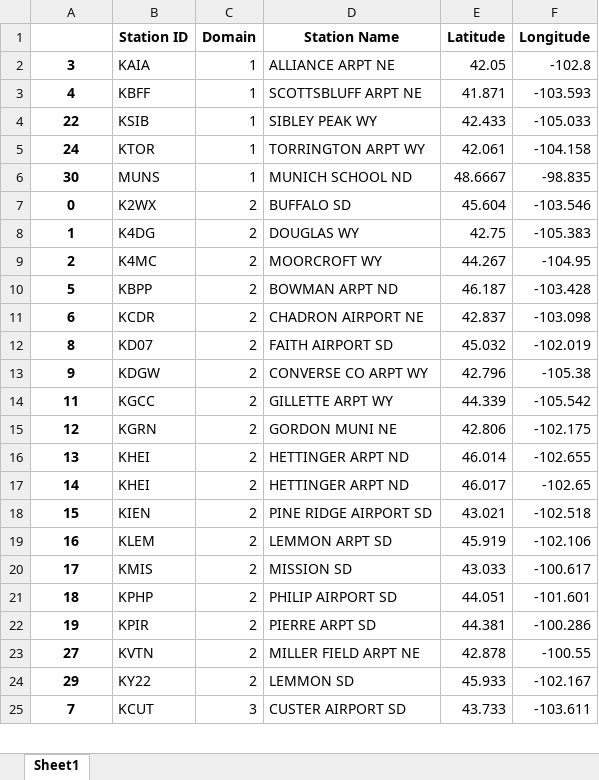
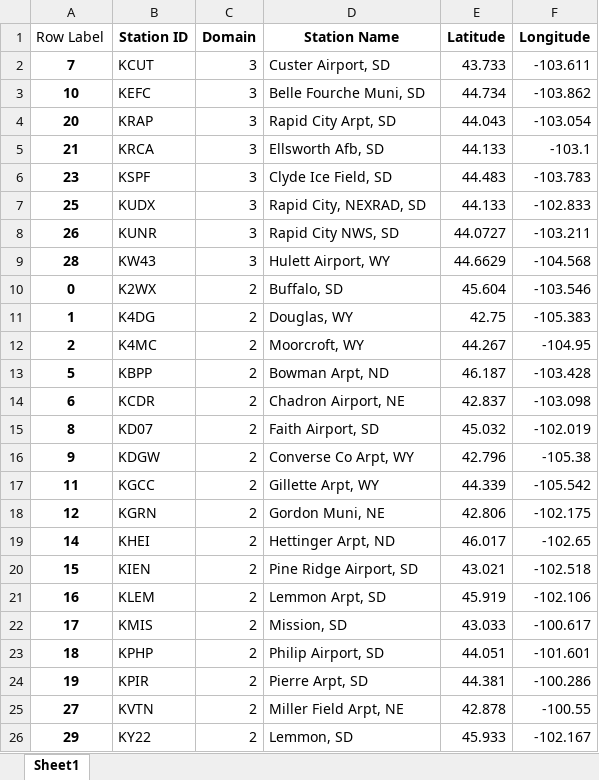
Before and after one commit to wjcapehart/SD_Mines_WRF_REALTIME, an Excel workbook: namelist_files_and_local_scripts/time_series_station_files_3_dom_all.xlsx, sheet Sheet1, drawn as a sheet; only a part is shown; values as stored, in another font and other column widths than the file's, no borders; removed rows and columns are numbered as before the commit, all else as after; the diff covers the shown part only; the diff names each change by its address in the sheet, - before the commit and + after, or states it on an @@ line.

Commit message:
changing the number of time series files

```diff
--- a/namelist_files_and_local_scripts/time_series_station_files_3_dom_all.xlsx (sheet Sheet1)
+++ b/namelist_files_and_local_scripts/time_series_station_files_3_dom_all.xlsx (sheet Sheet1)
-A1: (empty)
+A1: Row Label
-row 2: 3 | KAIA | 1 | ALLIANCE ARPT NE | 42.05 | -102.8
-row 3: 4 | KBFF | 1 | SCOTTSBLUFF ARPT NE | 41.871 | -103.593
-row 4: 22 | KSIB | 1 | SIBLEY PEAK WY | 42.433 | -105.033
-row 5: 24 | KTOR | 1 | TORRINGTON ARPT WY | 42.061 | -104.158
-row 6: 30 | MUNS | 1 | MUNICH SCHOOL ND | 48.6667 | -98.835
+row 2: 7 | KCUT | 3 | Custer Airport, SD | 43.733 | -103.611
+row 3: 10 | KEFC | 3 | Belle Fourche Muni, SD | 44.734 | -103.862
+row 4: 20 | KRAP | 3 | Rapid City Arpt, SD | 44.043 | -103.054
+row 5: 21 | KRCA | 3 | Ellsworth Afb, SD | 44.133 | -103.1
+row 6: 23 | KSPF | 3 | Clyde Ice Field, SD | 44.483 | -103.783
+row 7: 25 | KUDX | 3 | Rapid City, NEXRAD, SD | 44.133 | -102.833
+row 8: 26 | KUNR | 3 | Rapid City NWS, SD | 44.0727 | -103.211
+row 9: 28 | KW43 | 3 | Hulett Airport, WY | 44.6629 | -104.568
-D10 (Station Name): BUFFALO SD
+D10 (Station Name): Buffalo, SD
-D11 (Station Name): DOUGLAS WY
+D11 (Station Name): Douglas, WY
-D12 (Station Name): MOORCROFT WY
+D12 (Station Name): Moorcroft, WY
-D13 (Station Name): BOWMAN ARPT ND
+D13 (Station Name): Bowman Arpt, ND
-D14 (Station Name): CHADRON AIRPORT NE
+D14 (Station Name): Chadron Airport, NE
-D15 (Station Name): FAITH AIRPORT SD
+D15 (Station Name): Faith Airport, SD
-D16 (Station Name): CONVERSE CO ARPT WY
+D16 (Station Name): Converse Co Arpt, WY
-D17 (Station Name): GILLETTE ARPT WY
+D17 (Station Name): Gillette Arpt, WY
-D18 (Station Name): GORDON MUNI NE
+D18 (Station Name): Gordon Muni, NE
-row 16: 13 | KHEI | 2 | HETTINGER ARPT ND | 46.014 | -102.655
-D19 (Station Name): HETTINGER ARPT ND
+D19 (Station Name): Hettinger Arpt, ND
-D20 (Station Name): PINE RIDGE AIRPORT SD
+D20 (Station Name): Pine Ridge Airport, SD
-D21 (Station Name): LEMMON ARPT SD
+D21 (Station Name): Lemmon Arpt, SD
-D22 (Station Name): MISSION SD
+D22 (Station Name): Mission, SD
-D23 (Station Name): PHILIP AIRPORT SD
+D23 (Station Name): Philip Airport, SD
-D24 (Station Name): PIERRE ARPT SD
+D24 (Station Name): Pierre Arpt, SD
-D25 (Station Name): MILLER FIELD ARPT NE
+D25 (Station Name): Miller Field Arpt, NE
-D26 (Station Name): LEMMON SD
+D26 (Station Name): Lemmon, SD
-row 25: 7 | KCUT | 3 | CUSTER AIRPORT SD | 43.733 | -103.611
```
Also changed, not shown: 5 added rows and 7 removed rows elsewhere in this sheet, namelist_files_and_local_scripts/time_series_station_files_2_dom.xlsx, namelist_files_and_local_scripts/time_series_station_files_2_dom_all.xlsx, 9 other files.
